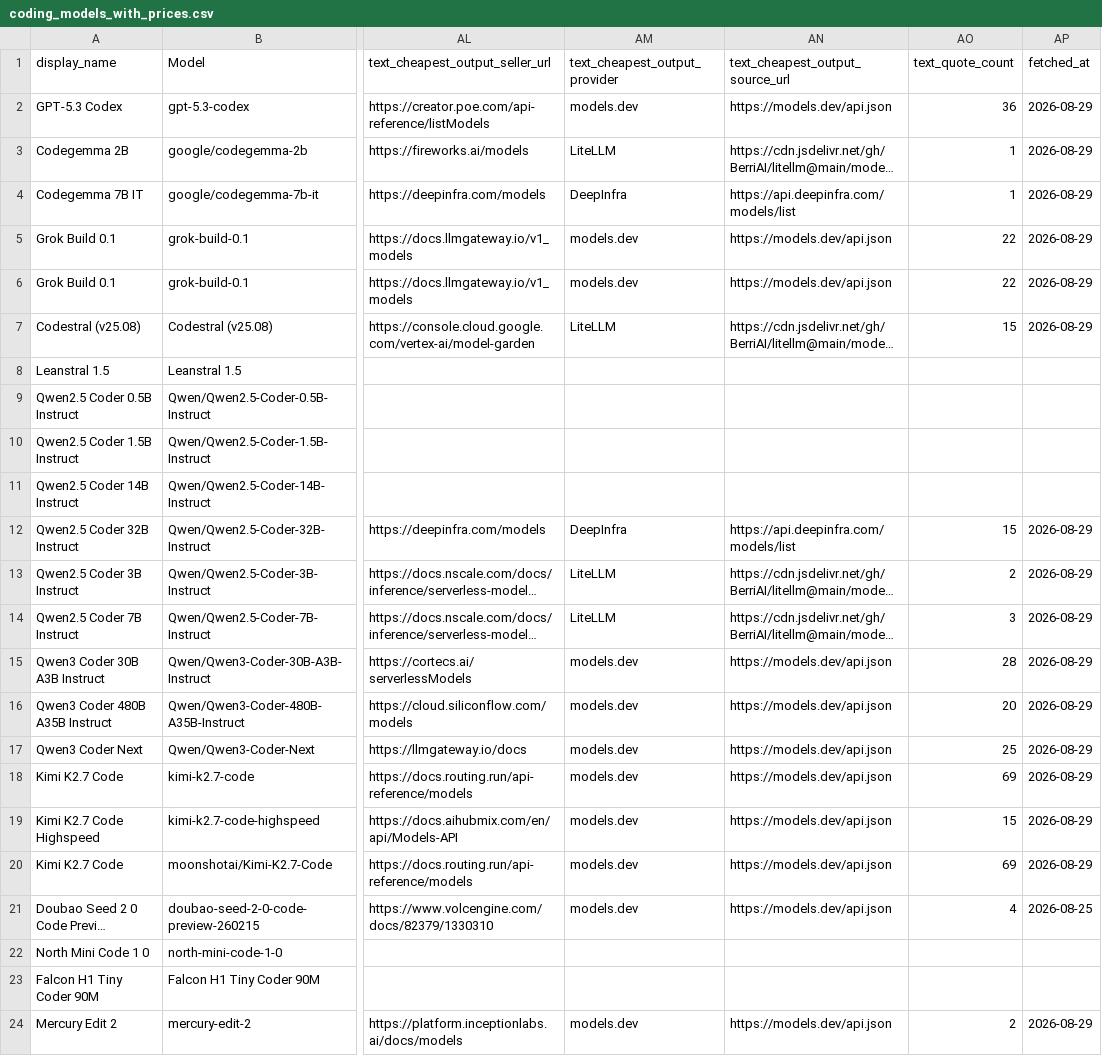
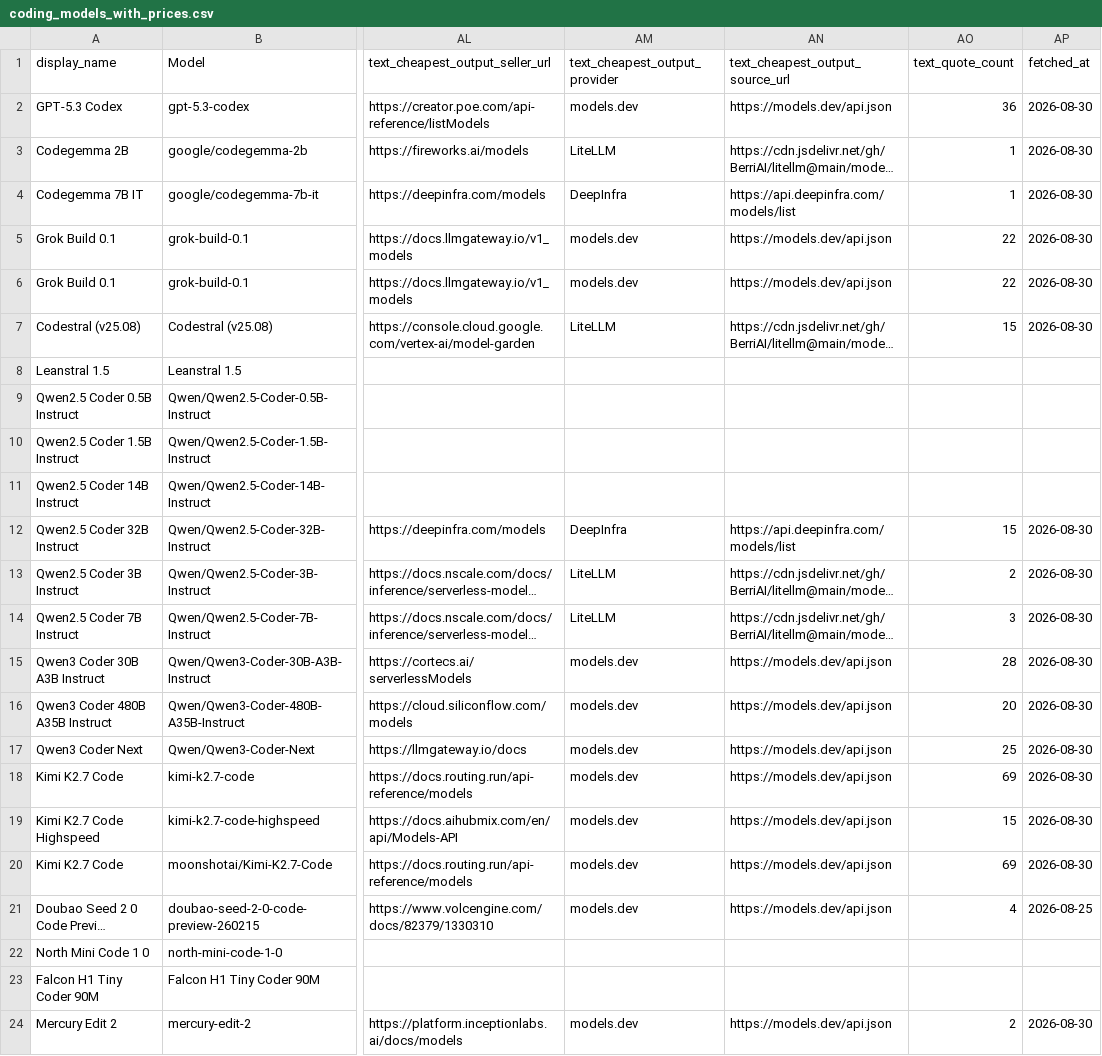
Before and after one commit to Yingshu-Li/llm-price-tracker, a CSV file: out/coding_models_with_prices.csv, drawn as a sheet; only a part is shown, gaps mark what is left out; long unchanged cells end in …; the diff names each change by its address in the sheet, - before the commit and + after, or states it on an @@ line.

```diff
--- a/out/coding_models_with_prices.csv
+++ b/out/coding_models_with_prices.csv
-AP2:AP7 (fetched_at): 2026-08-29
+AP2:AP7 (fetched_at): 2026-08-30
-AP12:AP20 (fetched_at): 2026-08-29
+AP12:AP20 (fetched_at): 2026-08-30
-AP24 (fetched_at): 2026-08-29
+AP24 (fetched_at): 2026-08-30
```
Also changed, not shown: out/embedding_models_with_prices.csv, out/general_unpriced_open_weight_models.csv, 8 other files.
